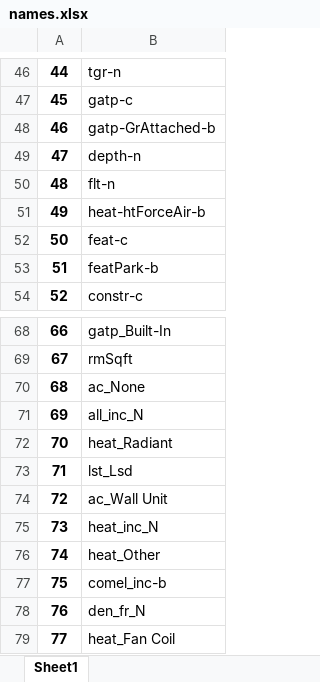
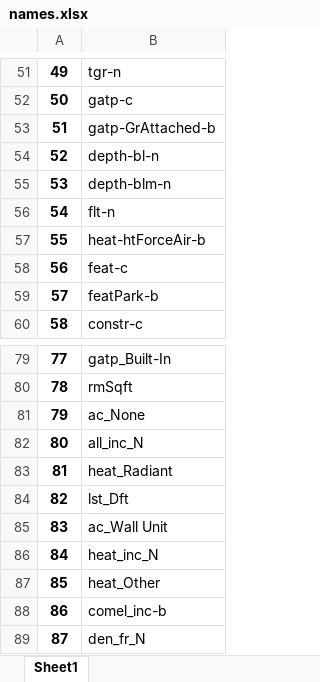
Before and after one commit to Maestro-111/Project_Real, an Excel workbook: names.xlsx, sheet Sheet1, drawn as a sheet; only a part is shown, gaps mark what is left out; the shorter side is filled out with more unchanged rows; values as stored, in another font and other column widths than the file's, no borders; addresses are those after the commit; the diff covers the shown part only; the diff names each change by its address in the sheet, - before the commit and + after, or states it on an @@ line.

```diff
--- a/names.xlsx (sheet Sheet1)
+++ b/names.xlsx (sheet Sheet1)
@@ column A renumbered from row 3 down @@
-B54: depth-n
+B54: depth-bl-n
+row 55: 53 | depth-blm-n
-B84: lst_Lsd
+B84: lst_Dft
```
Also changed, not shown: 29 added rows, 7 removed rows and 4 edited cells elsewhere in this sheet, Cross_Val_Eval_1.xlsx, accuracy_no_changes.xlsx, 3 other files.
